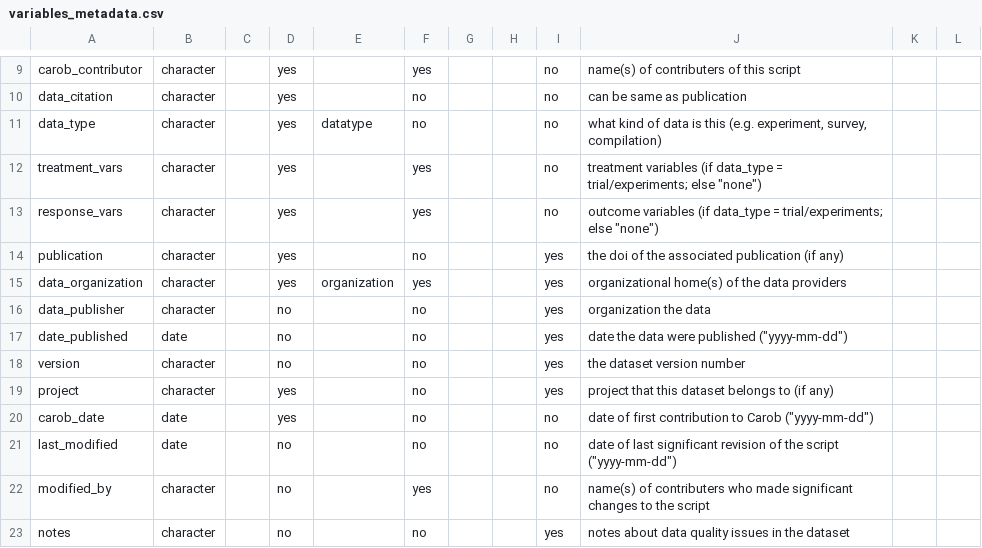
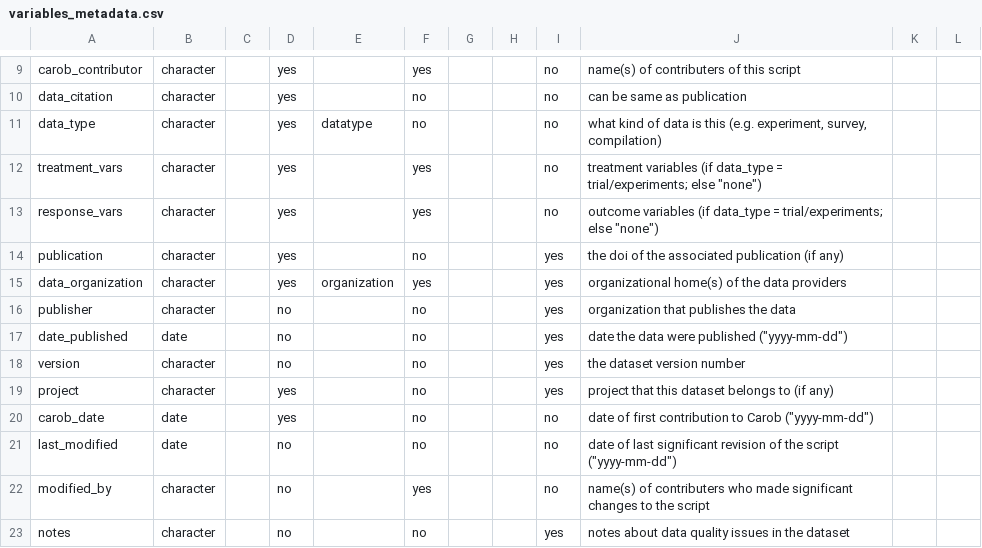
Before and after one commit to controvoc/terminag, a CSV file: variables/variables_metadata.csv, drawn as a sheet; only a part is shown, gaps mark what is left out.

```diff
--- a/variables/variables_metadata.csv
+++ b/variables/variables_metadata.csv
@@ -15,3 +15,3 @@ publication,character,,yes,,no,,,yes,the doi of the associated publication (if a
 data_organization,character,,yes,organization,yes,,,yes,organizational home(s) of the data providers,,
-data_publisher,character,,no,,no,,,yes,organization  the data,,
+publisher,character,,no,,no,,,yes,organization that publishes  the data,,
 date_published,date,,no,,no,,,yes,"date the data were published (""yyyy-mm-dd"")",,
```
Also changed, not shown: values/values_organization.csv.
